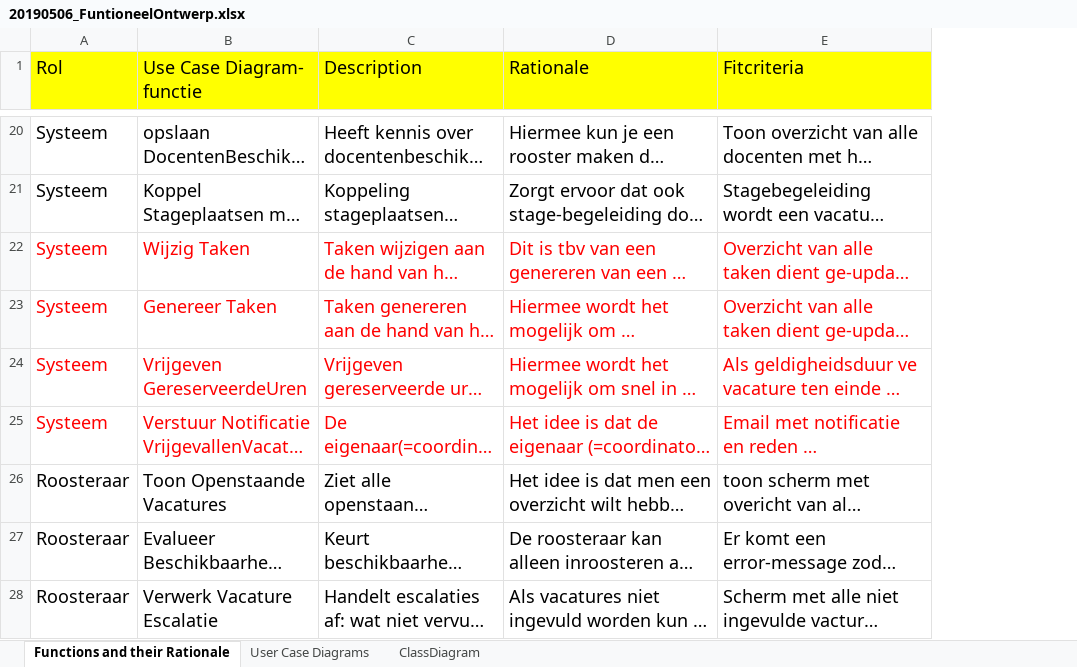
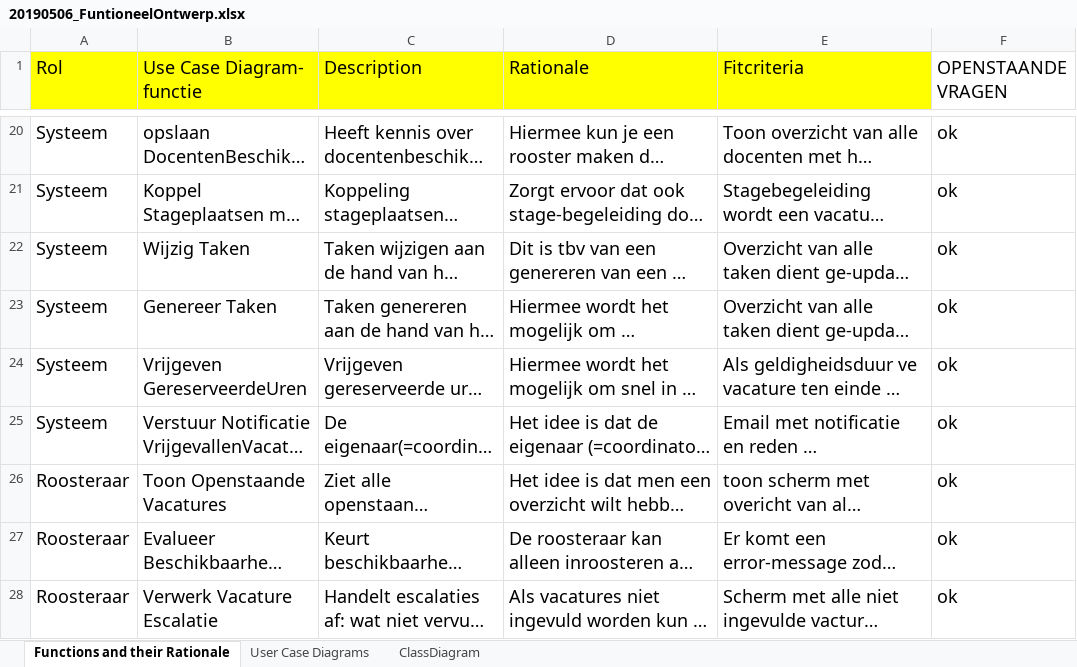
Before and after one commit to ozgurleo/mijnInzet, an Excel workbook: src/main/resources/documenttatie/20190506_FuntioneelOntwerp.xlsx, sheet Functions and their Rationale, drawn as a sheet; only a part is shown, gaps mark what is left out; long unchanged cells end in …; values as stored, in another font and other column widths than the file's, no borders; the diff covers the shown part only; the diff names each change by its address in the sheet, - before the commit and + after, or states it on an @@ line.

```diff
--- a/src/main/resources/documenttatie/20190506_FuntioneelOntwerp.xlsx (sheet Functions and their Rationale)
+++ b/src/main/resources/documenttatie/20190506_FuntioneelOntwerp.xlsx (sheet Functions and their Rationale)
+column F (OPENSTAANDE VRAGEN), rows 20-28: all ok
-A22:E25 text colour: #FF0000
+A22:E25 text colour: black
```
Also changed, not shown: 7 added rows and 4 edited cells elsewhere in this sheet, 1 other file.
